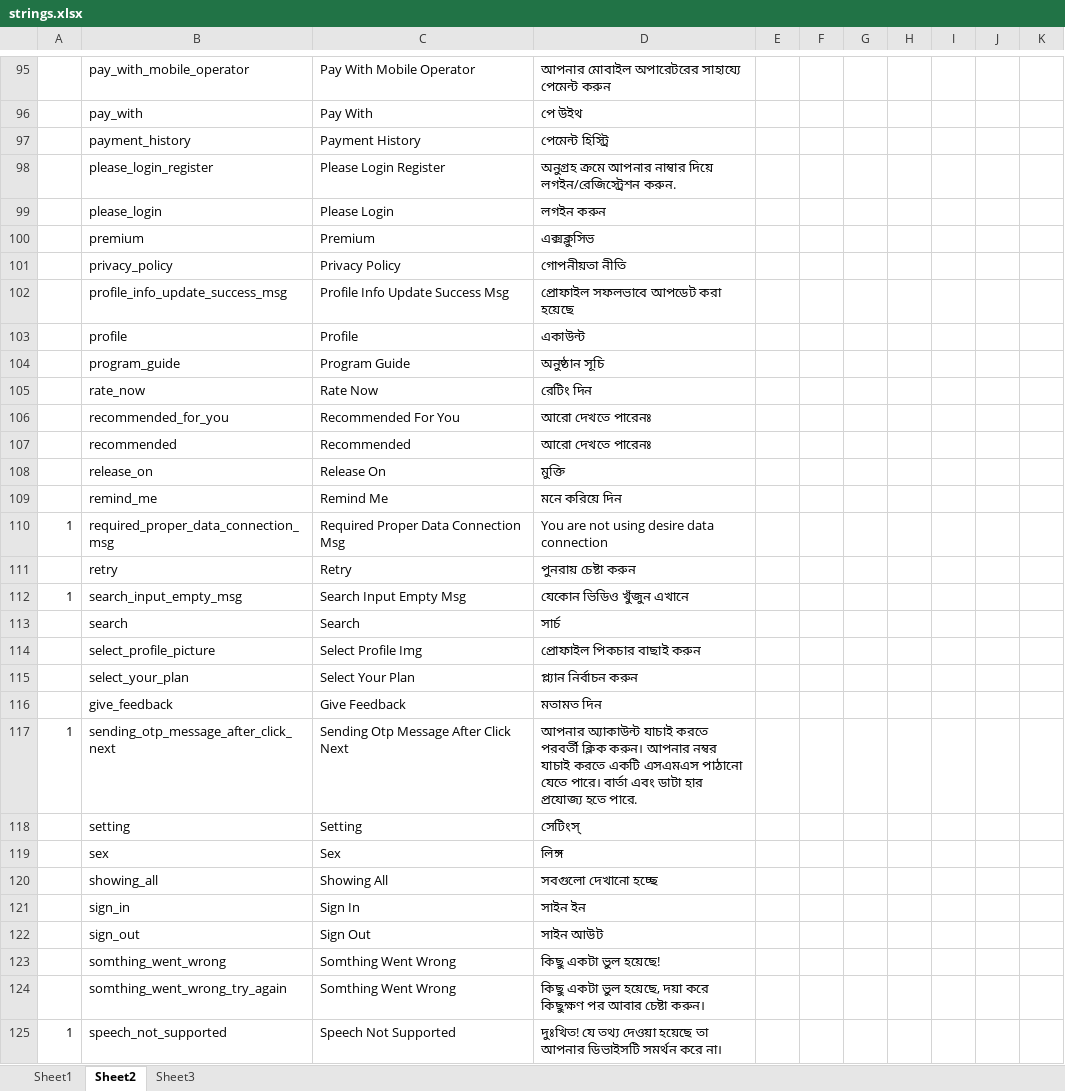
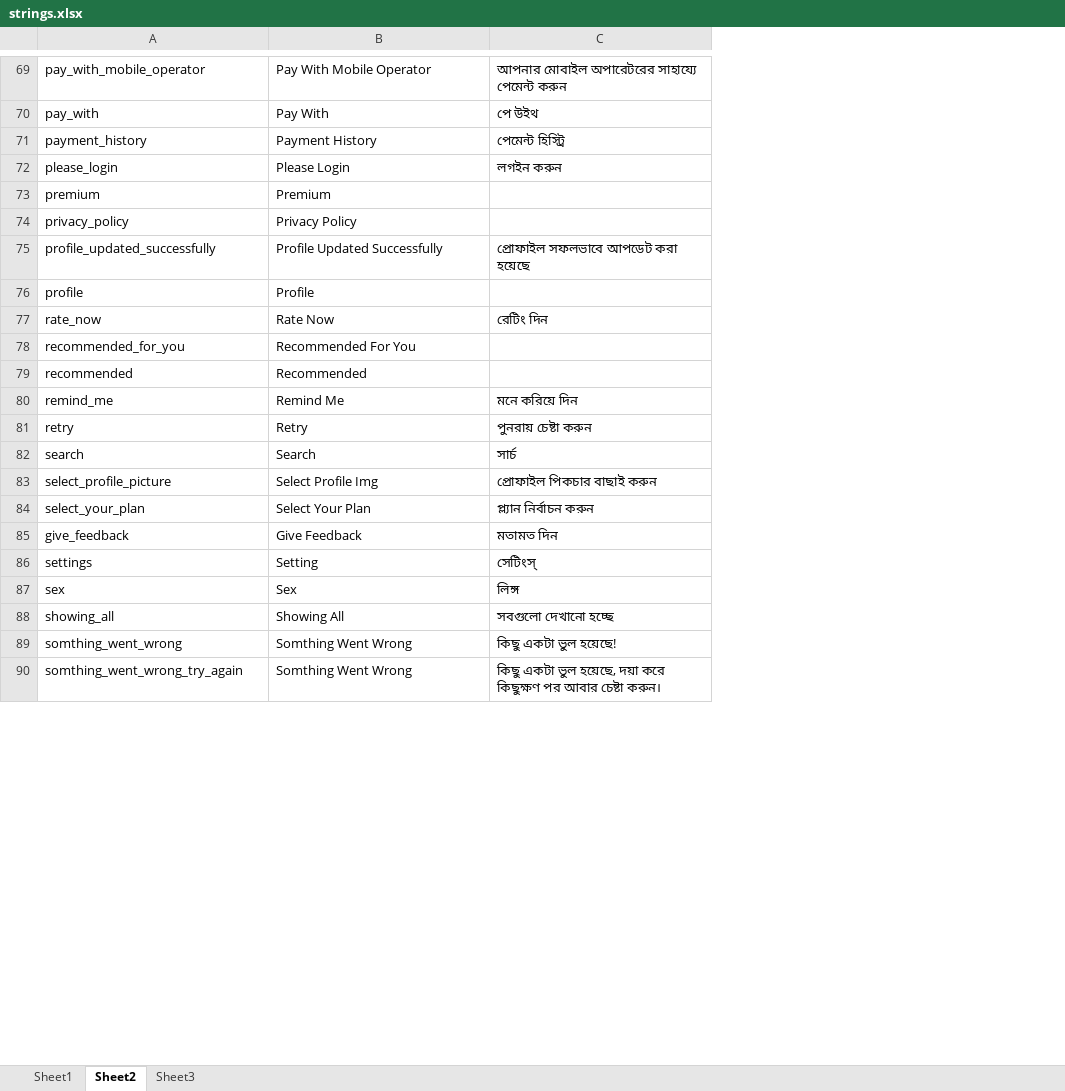
Before and after one commit to nasif02/lime-strings, an Excel workbook: files/strings.xlsx, sheet Sheet2, drawn as a sheet; only a part is shown, gaps mark what is left out; values as stored, in another font and other column widths than the file's, no borders; removed rows and columns are numbered as before the commit, all else as after; the diff covers the shown part only; the diff names each change by its address in the sheet, - before the commit and + after, or states it on an @@ line.

```diff
--- a/files/strings.xlsx (sheet Sheet2)
+++ b/files/strings.xlsx (sheet Sheet2)
-column A, empty
-column E, empty
-column F, empty
-column G, empty
-column H, empty
-column I, empty
-column J, empty
-column K, empty
-row 98:  | please_login_register | Please Login Register | অনুগ্রহ ক্রমে আপনার নাম্বার দিয়ে লগইন/রেজিস্ট্রেশন করুন.
-C73: এক্সক্লুসিভ
+C73: (empty)
-C74: গোপনীয়তা নীতি
+C74: (empty)
-A75: profile_info_update_success_msg
+A75: profile_updated_successfully
-B75: Profile Info Update Success Msg
+B75: Profile Updated Successfully
-C76: একাউন্ট
+C76: (empty)
-row 104:  | program_guide | Program Guide | অনুষ্ঠান সূচি
-C78:C79: আরো দেখতে পারেনঃ
+C78:C79: (empty)
-row 108:  | release_on | Release On | মুক্তি
-row 110: 1 | required_proper_data_connection_msg | Required Proper Data Connection Msg | You are not using desire data connection
-row 112: 1 | search_input_empty_msg | Search Input Empty Msg | যেকোন ভিডিও খুঁজুন এখানে
-row 117: 1 | sending_otp_message_after_click_next | Sending Otp Message After Click Next | আপনার অ্যাকাউন্ট যাচাই করতে পরবর্তী ক্লিক করুন। আপনার নম্বর যাচাই করতে একটি এসএমএস পাঠানো যেতে পারে। বার্তা এবং ডাটা হার প্রযোজ্য হতে পারে.
-A86: setting
+A86: settings
-row 121:  | sign_in | Sign In | সাইন ইন
-row 122:  | sign_out | Sign Out | সাইন আউট
-row 125: 1 | speech_not_supported | Speech Not Supported | দুঃখিত! যে তথ্য দেওয়া হয়েছে তা আপনার ডিভাইসটি সমর্থন করে না।
```
Also changed, not shown: 1 added row, 45 removed rows, 3 moved rows and 6 edited cells elsewhere in this sheet, sheet Sheet1.
